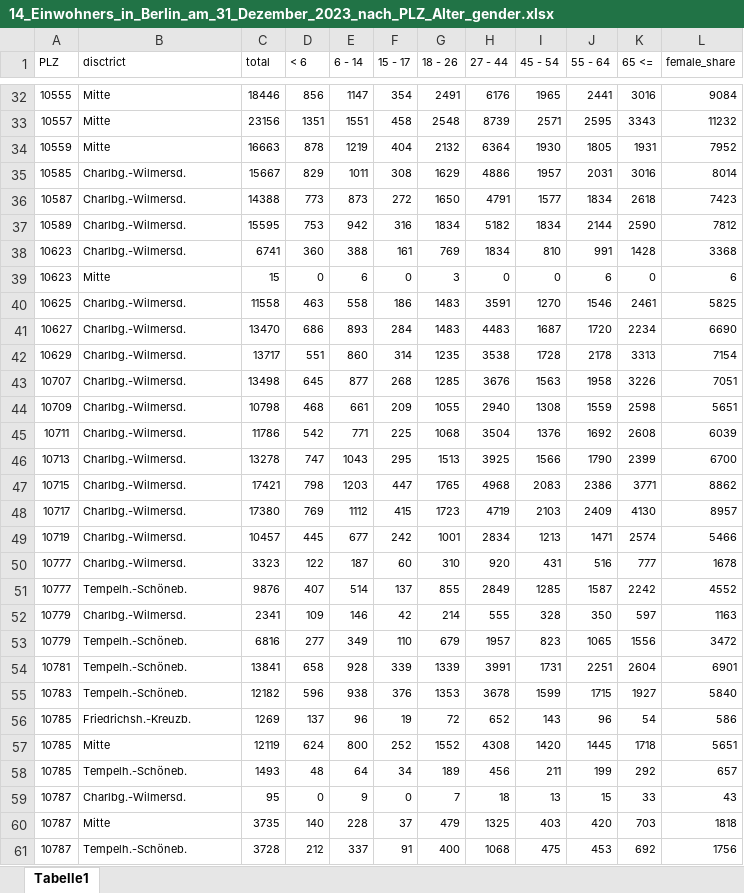
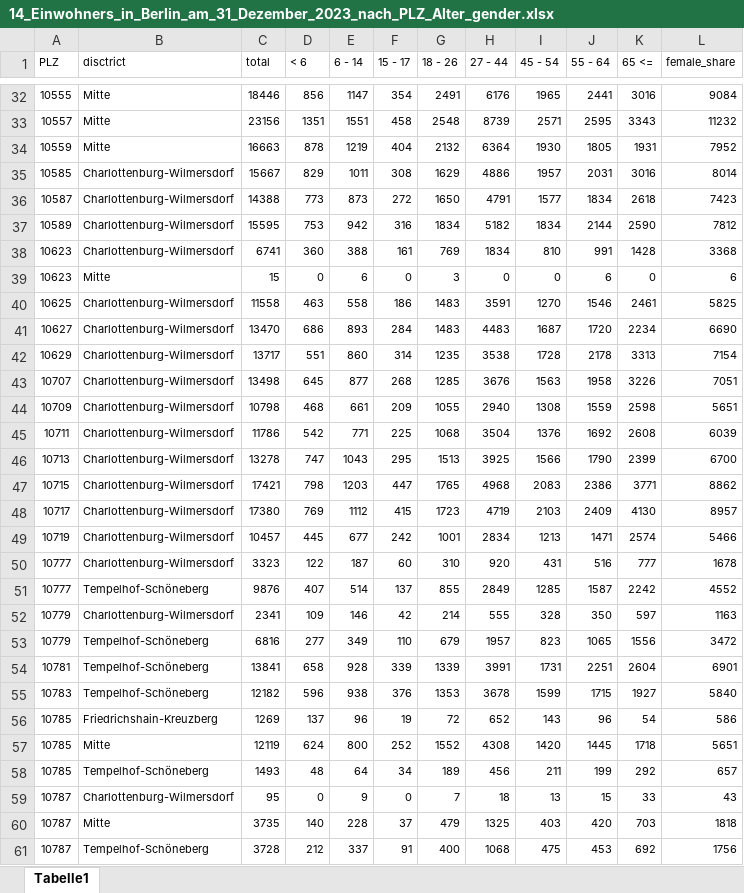
Before and after one commit to Lucky-0ne/geodata_berlin, an Excel workbook: main/python_package/geodata_berlin/data/other/districts/Statistik_Berlin_Brandenburg/manual_split/14_Einwohners_in_Berlin_am_31_Dezember_2023_nach_PLZ_Alter_gender.xlsx, sheet Tabelle1, drawn as a sheet; only a part is shown, gaps mark what is left out; values as stored, in another font and other column widths than the file's, no borders; the diff covers the shown part only; the diff names each change by its address in the sheet, - before the commit and + after, or states it on an @@ line.

```diff
--- a/main/python_package/geodata_berlin/data/other/districts/Statistik_Berlin_Brandenburg/manual_split/14_Einwohners_in_Berlin_am_31_Dezember_2023_nach_PLZ_Alter_gender.xlsx (sheet Tabelle1)
+++ b/main/python_package/geodata_berlin/data/other/districts/Statistik_Berlin_Brandenburg/manual_split/14_Einwohners_in_Berlin_am_31_Dezember_2023_nach_PLZ_Alter_gender.xlsx (sheet Tabelle1)
-B35:B38 (disctrict): Charlbg.-Wilmersd.
+B35:B38 (disctrict): Charlottenburg-Wilmersdorf
-B40:B50 (disctrict): Charlbg.-Wilmersd.
+B40:B50 (disctrict): Charlottenburg-Wilmersdorf
-B51 (disctrict): Tempelh.-Schöneb.
+B51 (disctrict): Tempelhof-Schöneberg
-B52 (disctrict): Charlbg.-Wilmersd.
+B52 (disctrict): Charlottenburg-Wilmersdorf
-B53:B55 (disctrict): Tempelh.-Schöneb.
+B53:B55 (disctrict): Tempelhof-Schöneberg
-B56 (disctrict): Friedrichsh.-Kreuzb.
+B56 (disctrict): Friedrichshain-Kreuzberg
-B58 (disctrict): Tempelh.-Schöneb.
+B58 (disctrict): Tempelhof-Schöneberg
-B59 (disctrict): Charlbg.-Wilmersd.
+B59 (disctrict): Charlottenburg-Wilmersdorf
-B61 (disctrict): Tempelh.-Schöneb.
+B61 (disctrict): Tempelhof-Schöneberg
```
Also changed, not shown: 88 edited cells elsewhere in this sheet, 3 other files.
